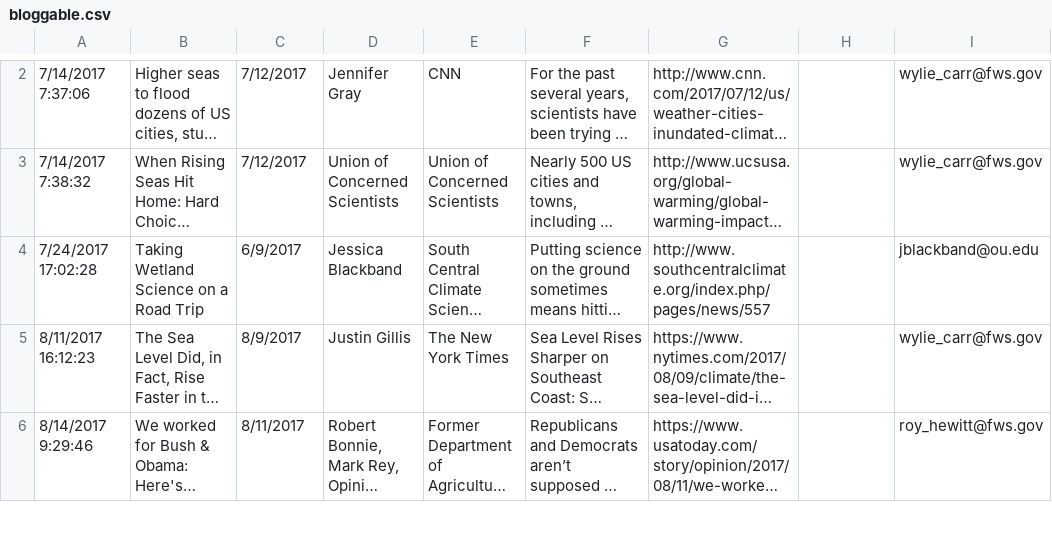
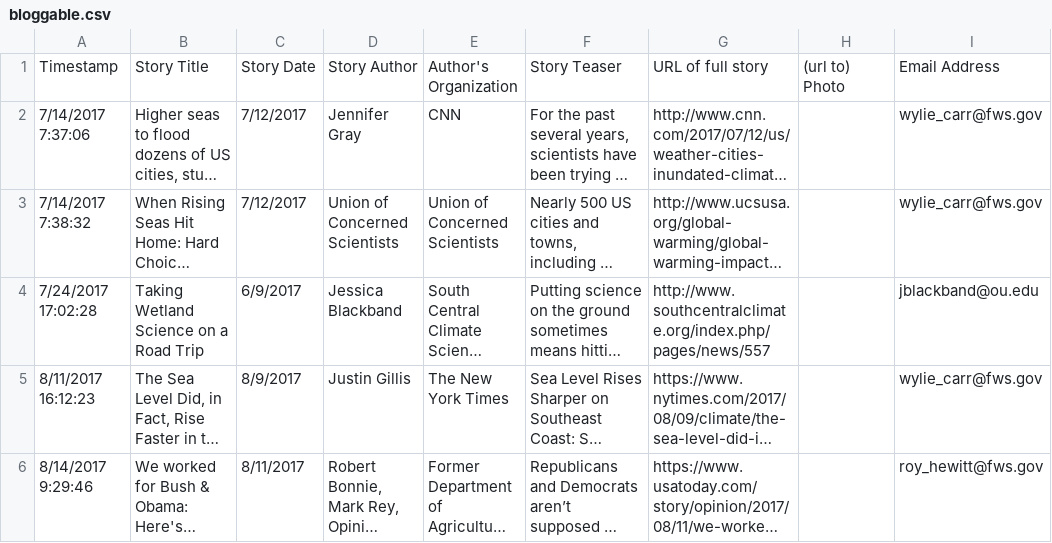
Before and after one commit to USFWS/secas, a CSV file: data/bloggable.csv, drawn as a sheet; only a part is shown, gaps mark what is left out; long unchanged cells end in …; the diff covers the shown part only; the diff names each change by its address in the sheet, - before the commit and + after, or states it on an @@ line.

```diff
--- a/data/bloggable.csv
+++ b/data/bloggable.csv
+row 1: Timestamp | Story Title | Story Date | Story Author | Author's Organization | Story Teaser | URL of full story | (url to) Photo | Email Address
```
Also changed, not shown: 1 added row and 1 removed row elsewhere in this file, 1 other file.
